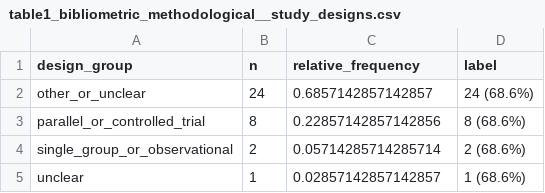
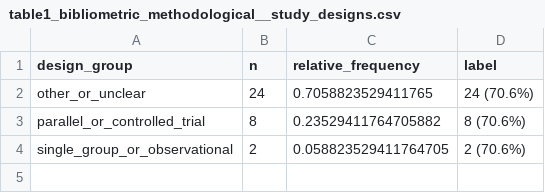
Before and after one commit to MVittu/AIK-SCR, a CSV file: outputs/tables/table1_bibliometric_methodological__study_designs.csv, drawn as a sheet.

```diff
--- a/outputs/tables/table1_bibliometric_methodological__study_designs.csv
+++ b/outputs/tables/table1_bibliometric_methodological__study_designs.csv
@@ -1,5 +1,4 @@
 design_group,n,relative_frequency,label
-other_or_unclear,24,0.6857142857142857,24 (68.6%)
-parallel_or_controlled_trial,8,0.22857142857142856,8 (68.6%)
-single_group_or_observational,2,0.05714285714285714,2 (68.6%)
-unclear,1,0.02857142857142857,1 (68.6%)
+other_or_unclear,24,0.7058823529411765,24 (70.6%)
+parallel_or_controlled_trial,8,0.23529411764705882,8 (70.6%)
+single_group_or_observational,2,0.058823529411764705,2 (70.6%)
```
Also changed, not shown: outputs/tables/data_quality_log.csv, outputs/tables/table1_bibliometric_methodological__sports.csv, 15 other files.
